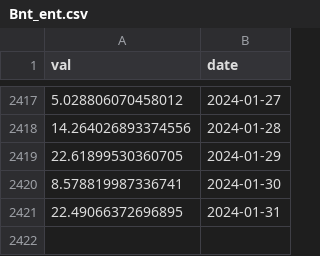
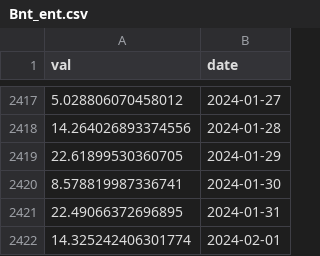
Before and after one commit to VanessaRussellbtcmcpv/SoK_Blockchain_Decentralization, a CSV file: Data_TokenIndex/Bnt_ent.csv, drawn as a sheet; only a part is shown, gaps mark what is left out.

```diff
--- a/Data_TokenIndex/Bnt_ent.csv
+++ b/Data_TokenIndex/Bnt_ent.csv
@@ -2421 +2421,2 @@ val,date
 22.49066372696895,2024-01-31
+14.325242406301774,2024-02-01
```
Also changed, not shown: Data_TokenIndex/Lqty_ent.csv, Data_TokenIndex/Maker_ent.csv, 16 other files.
